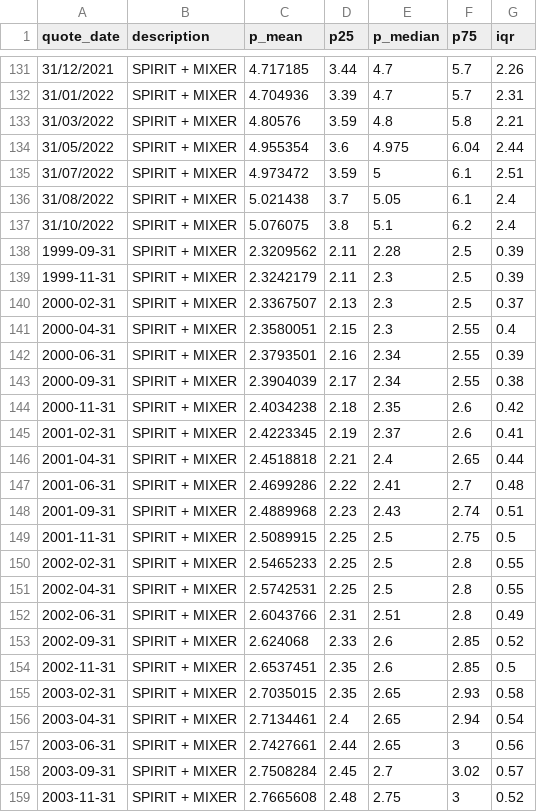
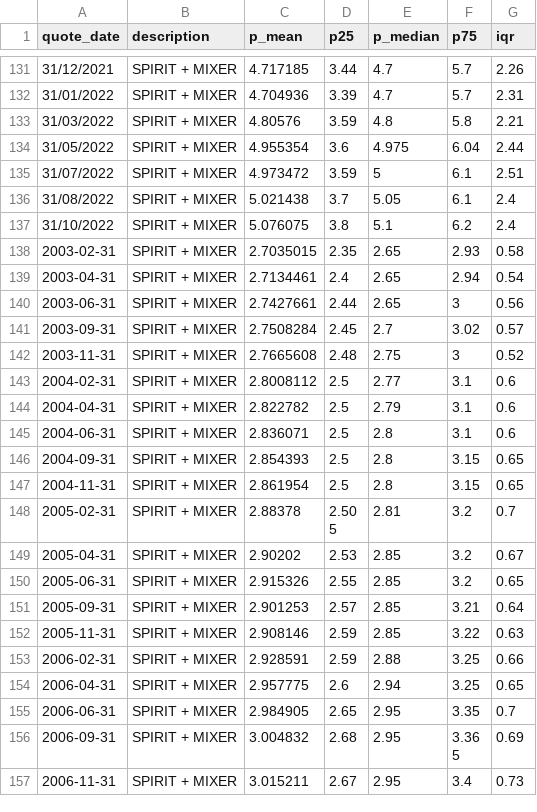
Before and after one commit to jesme00/jesme00.github.io, a CSV file: spiritandmixer.csv, drawn as a sheet; only a part is shown, gaps mark what is left out; the shorter side is filled out with more unchanged rows; the diff names each change by its address in the sheet, - before the commit and + after, or states it on an @@ line.

Commit message:
Add files via upload

```diff
--- a/spiritandmixer.csv
+++ b/spiritandmixer.csv
-row 138: 1999-09-31 | SPIRIT + MIXER | 2.3209562 | 2.11 | 2.28 | 2.5 | 0.39
-row 139: 1999-11-31 | SPIRIT + MIXER | 2.3242179 | 2.11 | 2.3 | 2.5 | 0.39
-row 140: 2000-02-31 | SPIRIT + MIXER | 2.3367507 | 2.13 | 2.3 | 2.5 | 0.37
-row 141: 2000-04-31 | SPIRIT + MIXER | 2.3580051 | 2.15 | 2.3 | 2.55 | 0.4
-row 142: 2000-06-31 | SPIRIT + MIXER | 2.3793501 | 2.16 | 2.34 | 2.55 | 0.39
-row 143: 2000-09-31 | SPIRIT + MIXER | 2.3904039 | 2.17 | 2.34 | 2.55 | 0.38
-row 144: 2000-11-31 | SPIRIT + MIXER | 2.4034238 | 2.18 | 2.35 | 2.6 | 0.42
-row 145: 2001-02-31 | SPIRIT + MIXER | 2.4223345 | 2.19 | 2.37 | 2.6 | 0.41
-row 146: 2001-04-31 | SPIRIT + MIXER | 2.4518818 | 2.21 | 2.4 | 2.65 | 0.44
-row 147: 2001-06-31 | SPIRIT + MIXER | 2.4699286 | 2.22 | 2.41 | 2.7 | 0.48
-row 148: 2001-09-31 | SPIRIT + MIXER | 2.4889968 | 2.23 | 2.43 | 2.74 | 0.51
-row 149: 2001-11-31 | SPIRIT + MIXER | 2.5089915 | 2.25 | 2.5 | 2.75 | 0.5
-row 150: 2002-02-31 | SPIRIT + MIXER | 2.5465233 | 2.25 | 2.5 | 2.8 | 0.55
-row 151: 2002-04-31 | SPIRIT + MIXER | 2.5742531 | 2.25 | 2.5 | 2.8 | 0.55
-row 152: 2002-06-31 | SPIRIT + MIXER | 2.6043766 | 2.31 | 2.51 | 2.8 | 0.49
-row 153: 2002-09-31 | SPIRIT + MIXER | 2.624068 | 2.33 | 2.6 | 2.85 | 0.52
-row 154: 2002-11-31 | SPIRIT + MIXER | 2.6537451 | 2.35 | 2.6 | 2.85 | 0.5
```
